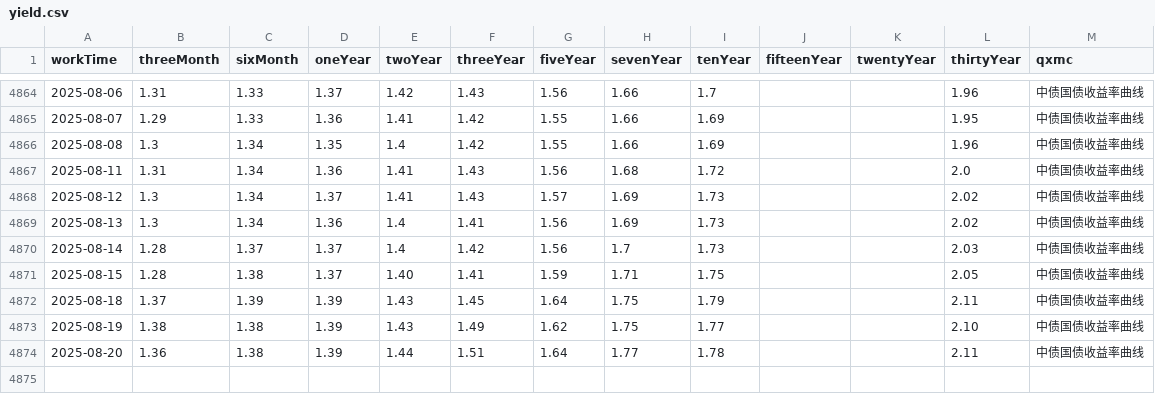
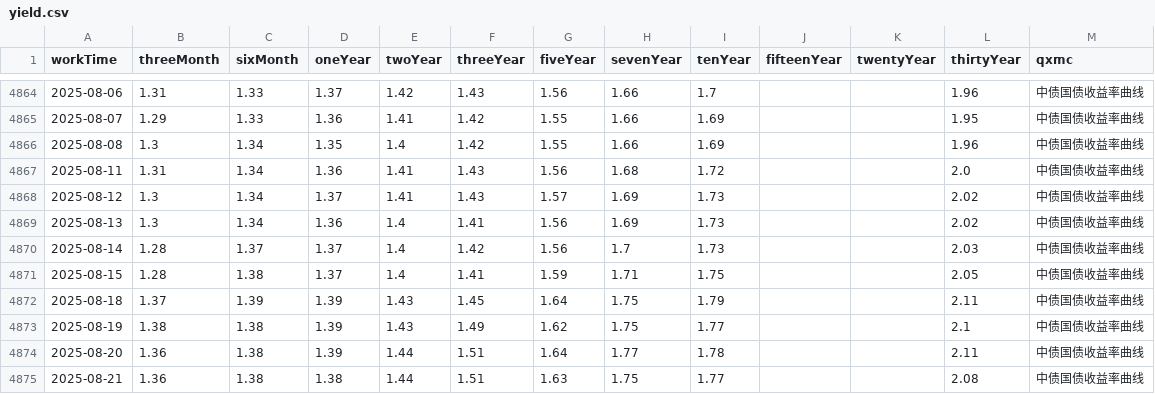
Before and after one commit to AFAN-LIFE/macropage, a CSV file: data/yield.csv, drawn as a sheet; only a part is shown, gaps mark what is left out.

Commit message:
daily update tushare data

```diff
--- a/data/yield.csv
+++ b/data/yield.csv
@@ -4870,5 +4870,6 @@ workTime,threeMonth,sixMonth,oneYear,twoYear,threeYear,fiveYear,sevenYear,tenYea
 2025-08-14,1.28,1.37,1.37,1.4,1.42,1.56,1.7,1.73,,,2.03,中债国债收益率曲线
-2025-08-15,1.28,1.38,1.37,1.40,1.41,1.59,1.71,1.75,,,2.05,中债国债收益率曲线
+2025-08-15,1.28,1.38,1.37,1.4,1.41,1.59,1.71,1.75,,,2.05,中债国债收益率曲线
 2025-08-18,1.37,1.39,1.39,1.43,1.45,1.64,1.75,1.79,,,2.11,中债国债收益率曲线
-2025-08-19,1.38,1.38,1.39,1.43,1.49,1.62,1.75,1.77,,,2.10,中债国债收益率曲线
+2025-08-19,1.38,1.38,1.39,1.43,1.49,1.62,1.75,1.77,,,2.1,中债国债收益率曲线
 2025-08-20,1.36,1.38,1.39,1.44,1.51,1.64,1.77,1.78,,,2.11,中债国债收益率曲线
+2025-08-21,1.36,1.38,1.38,1.44,1.51,1.63,1.75,1.77,,,2.08,中债国债收益率曲线
```
Also changed, not shown: data/global_index.csv, 1 other file.
